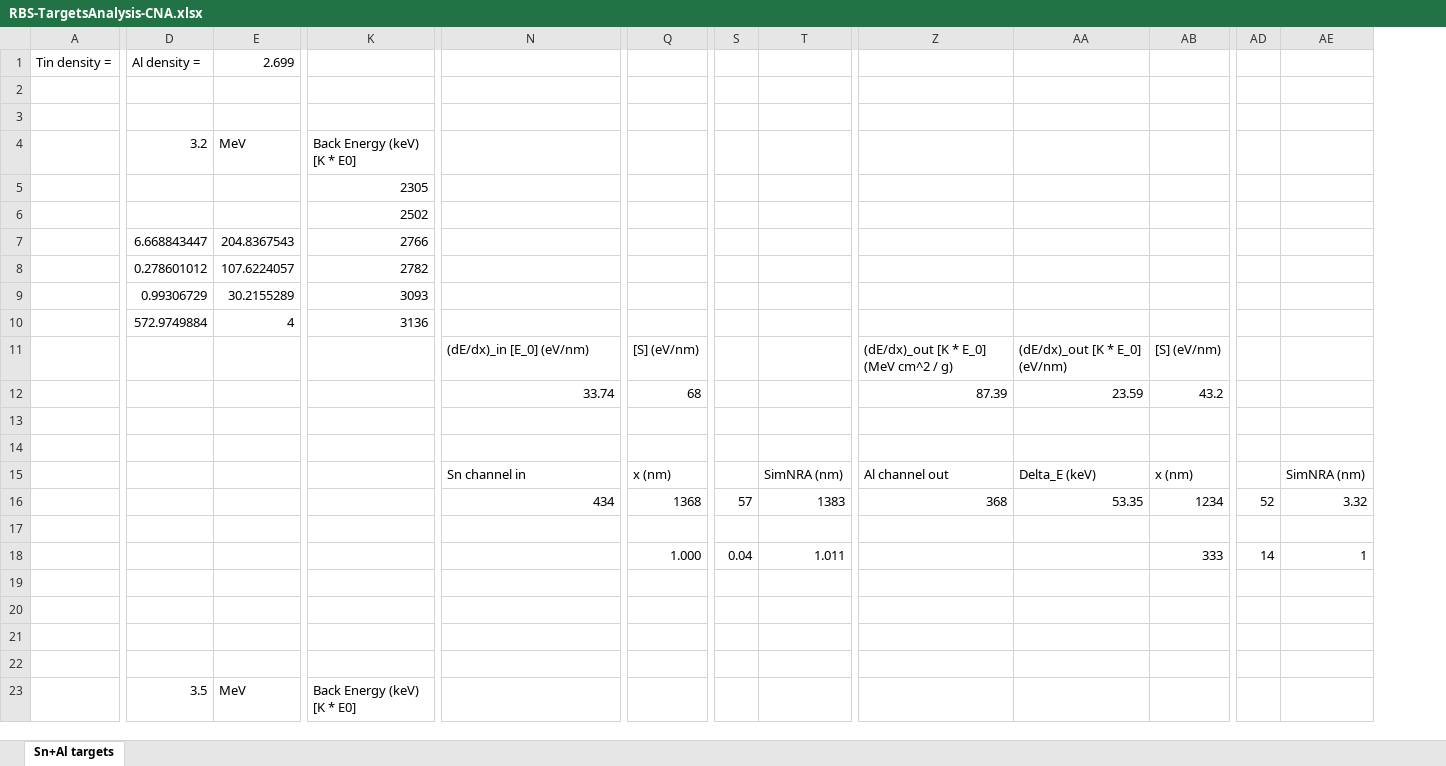
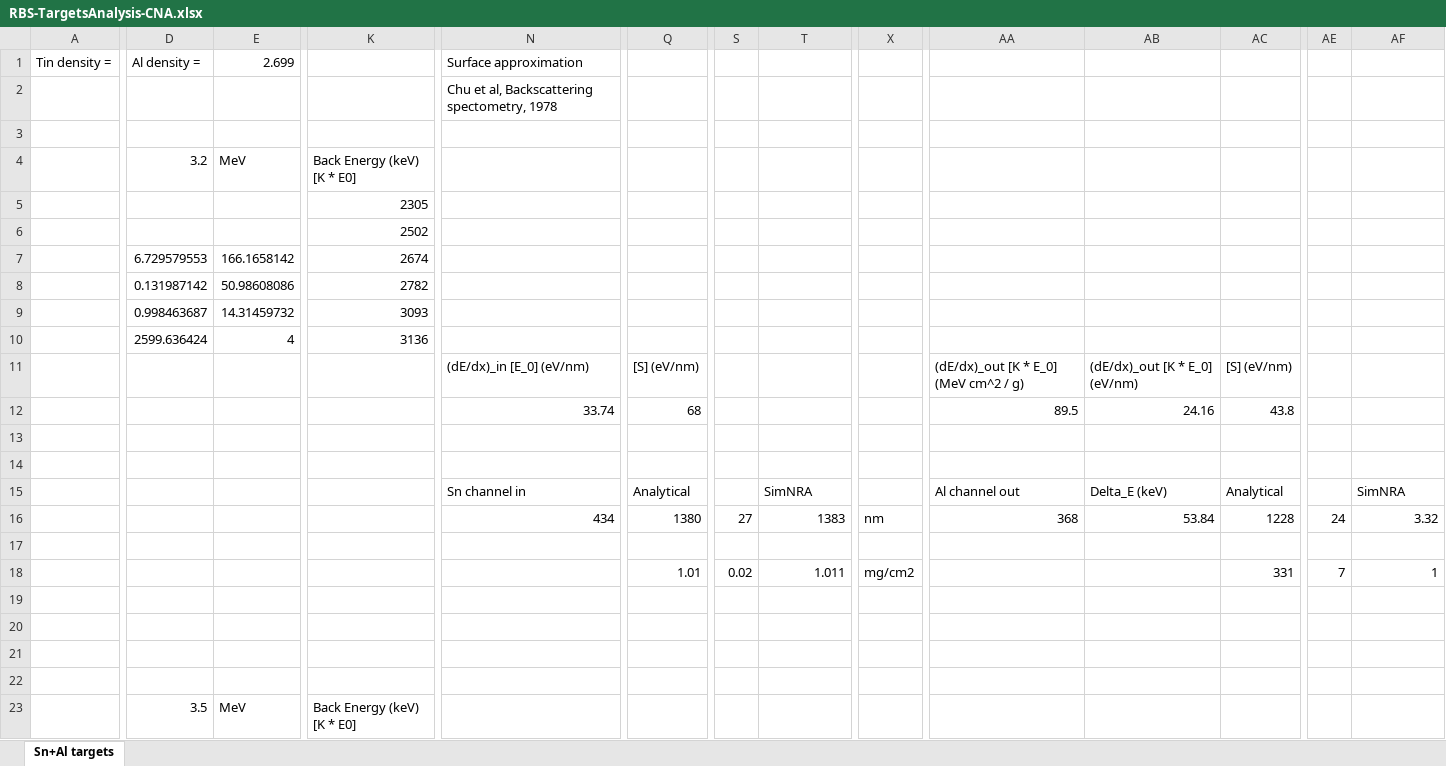
Before and after one commit to RiPires/116Sn-p-g-117Sb_Analysis, an Excel workbook: CNA/RBS-TargetsAnalysis-CNA.xlsx, sheet Sn+Al targets, drawn as a sheet; only a part is shown, gaps mark what is left out; values as stored, in another font and other column widths than the file's, no cell formats; charts and pictures not drawn; addresses are those after the commit; the diff covers the shown part only; the diff names each change by its address in the sheet, - before the commit and + after, or states it on an @@ line.

Commit message:
Update prior meeting with CNA:     * RBS-TargetsAnalysis-CNA.xlsx: cheked for effect of changing Al entrance energy for the Sn exit energy, instead of the incident beam energy; calibration parameters change; look up new stopping power values; thicknesses slighly change; calibration parameters seem to better match the ones from SimNRA; only did it for the 3.2 MeV run, need to do it for the others; changed spreadsheet layout;

```diff
--- a/CNA/RBS-TargetsAnalysis-CNA.xlsx (sheet Sn+Al targets)
+++ b/CNA/RBS-TargetsAnalysis-CNA.xlsx (sheet Sn+Al targets)
+column X, rows 16-18: nm |  | mg/cm2
-N1: (empty)
+N1: Surface approximation
-N2: (empty)
+N2: Chu et al, Backscattering spectometry, 1978
-D7: 6.668843447
+D7: 6.729579553
-E7: 204.8367543
+E7: 166.1658142
-K7: 2766
+K7: 2674
-D8: 0.278601012
+D8: 0.131987142
-E8: 107.6224057
+E8: 50.98608086
-D9: 0.99306729
+D9: 0.998463687
-E9: 30.2155289
+E9: 14.31459732
-D10: 572.9749884
+D10: 2599.636424
-AA12: 87.39
+AA12: 89.5
-AB12: 23.59
+AB12: 24.16
-AC12: 43.2
+AC12: 43.8
-Q15: x (nm)
+Q15: Analytical
-T15: SimNRA (nm)
+T15: SimNRA
-AC15: x (nm)
+AC15: Analytical
-AF15: SimNRA (nm)
+AF15: SimNRA
-Q16: 1368
+Q16: 1380
-S16: 57
+S16: 27
-AB16: 53.35
+AB16: 53.84
-AC16: 1234
+AC16: 1228
-AE16: 52
+AE16: 24
-Q18: 1.000
+Q18: 1.01
-S18: 0.04
+S18: 0.02
-AC18: 333
+AC18: 331
-AE18: 14
+AE18: 7
```
Also changed, not shown: 35 edited cells elsewhere in this sheet, cell formats, formulas that keep their value, charts or pictures, Tuning.xlsx, 2 other files.
